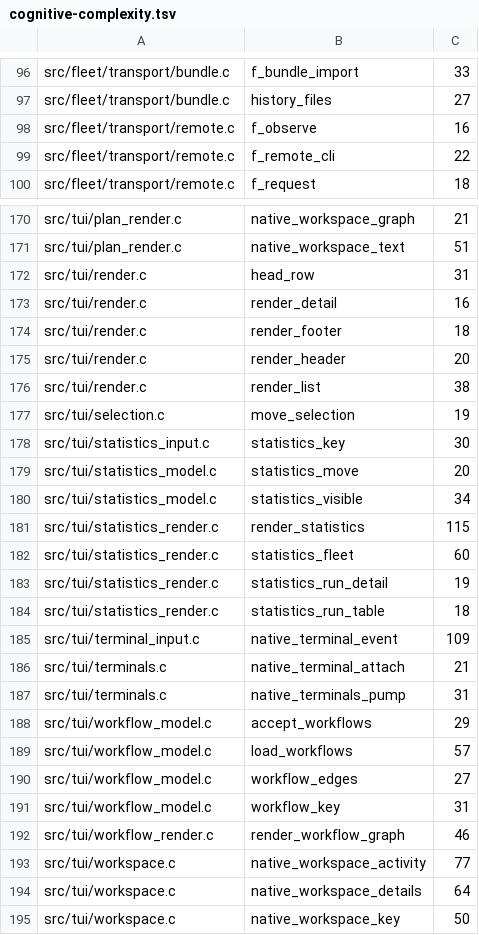
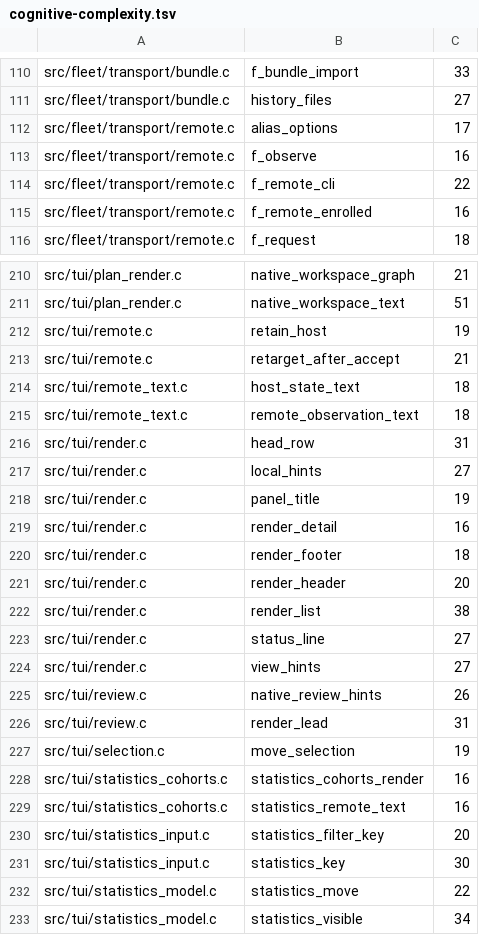
Before and after one commit to Someblueman/hydra, a TSV file: docs/quality/cognitive-complexity.tsv, drawn as a sheet; only a part is shown, gaps mark what is left out; the shorter side is filled out with more unchanged rows; the diff covers the shown part only.

```diff
--- a/docs/quality/cognitive-complexity.tsv
+++ b/docs/quality/cognitive-complexity.tsv
@@ -97,4 +111,6 @@ src/fleet/transport/bundle.c	f_bundle_import	33
 src/fleet/transport/bundle.c	history_files	27
+src/fleet/transport/remote.c	alias_options	17
 src/fleet/transport/remote.c	f_observe	16
 src/fleet/transport/remote.c	f_remote_cli	22
+src/fleet/transport/remote.c	f_remote_enrolled	16
 src/fleet/transport/remote.c	f_request	18
@@ -171,3 +211,9 @@ src/tui/plan_render.c	native_workspace_graph	21
 src/tui/plan_render.c	native_workspace_text	51
+src/tui/remote.c	retain_host	19
+src/tui/remote.c	retarget_after_accept	21
+src/tui/remote_text.c	host_state_text	18
+src/tui/remote_text.c	remote_observation_text	18
 src/tui/render.c	head_row	31
+src/tui/render.c	local_hints	27
+src/tui/render.c	panel_title	19
 src/tui/render.c	render_detail	16
@@ -176,5 +222,12 @@ src/tui/render.c	render_header	20
 src/tui/render.c	render_list	38
+src/tui/render.c	status_line	27
+src/tui/render.c	view_hints	27
+src/tui/review.c	native_review_hints	26
+src/tui/review.c	render_lead	31
 src/tui/selection.c	move_selection	19
+src/tui/statistics_cohorts.c	statistics_cohorts_render	16
+src/tui/statistics_cohorts.c	statistics_remote_text	16
+src/tui/statistics_input.c	statistics_filter_key	20
 src/tui/statistics_input.c	statistics_key	30
-src/tui/statistics_model.c	statistics_move	20
+src/tui/statistics_model.c	statistics_move	22
 src/tui/statistics_model.c	statistics_visible	34
```
Also changed, not shown: 47 added rows and 10 edited cells elsewhere in this file.
